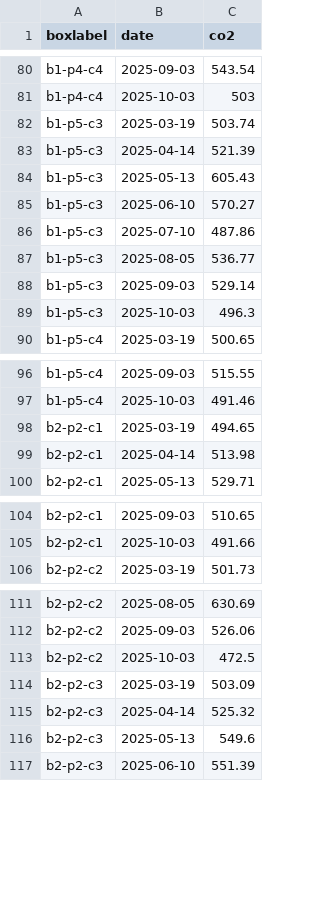
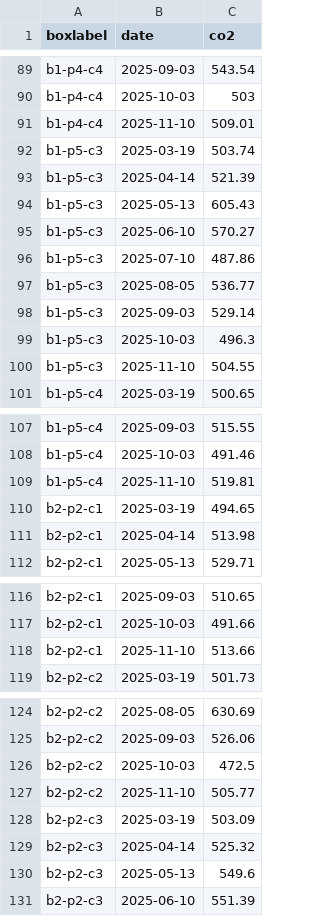
Before and after one commit to padasch/alien_invasion, a CSV file: data/interim/box_respiration.csv, drawn as a sheet; only a part is shown, gaps mark what is left out; the diff covers the shown part only.

```diff
--- a/data/interim/box_respiration.csv
+++ b/data/interim/box_respiration.csv
@@ -81,2 +90,3 @@ b1-p4-c4,2025-09-03,543.54
 b1-p4-c4,2025-10-03,503
+b1-p4-c4,2025-11-10,509.01
 b1-p5-c3,2025-03-19,503.74
@@ -89,2 +99,3 @@ b1-p5-c3,2025-09-03,529.14
 b1-p5-c3,2025-10-03,496.3
+b1-p5-c3,2025-11-10,504.55
 b1-p5-c4,2025-03-19,500.65
@@ -97,2 +108,3 @@ b1-p5-c4,2025-09-03,515.55
 b1-p5-c4,2025-10-03,491.46
+b1-p5-c4,2025-11-10,519.81
 b2-p2-c1,2025-03-19,494.65
@@ -105,2 +117,3 @@ b2-p2-c1,2025-09-03,510.65
 b2-p2-c1,2025-10-03,491.66
+b2-p2-c1,2025-11-10,513.66
 b2-p2-c2,2025-03-19,501.73
@@ -113,2 +126,3 @@ b2-p2-c2,2025-09-03,526.06
 b2-p2-c2,2025-10-03,472.5
+b2-p2-c2,2025-11-10,505.77
 b2-p2-c3,2025-03-19,503.09
```
Also changed, not shown: 31 added rows and 1 edited cell elsewhere in this file, data/interim/box_soilwater.csv, data/interim/meta_box.csv, 6 other files.
